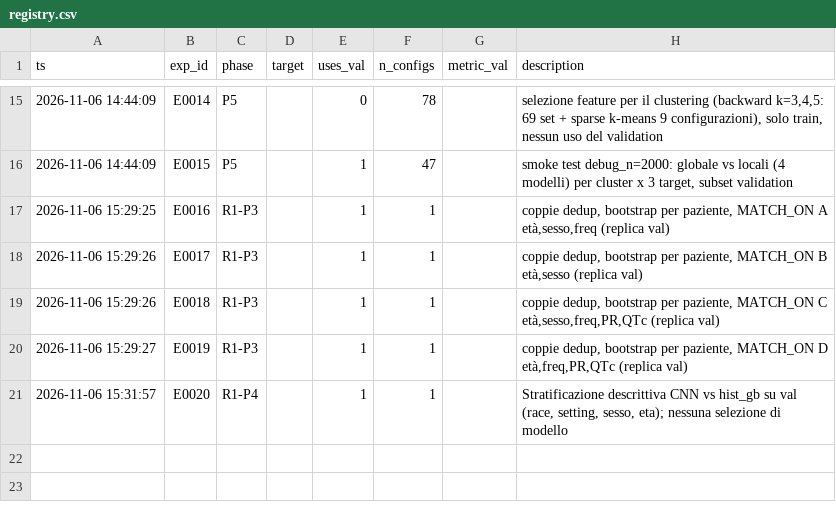
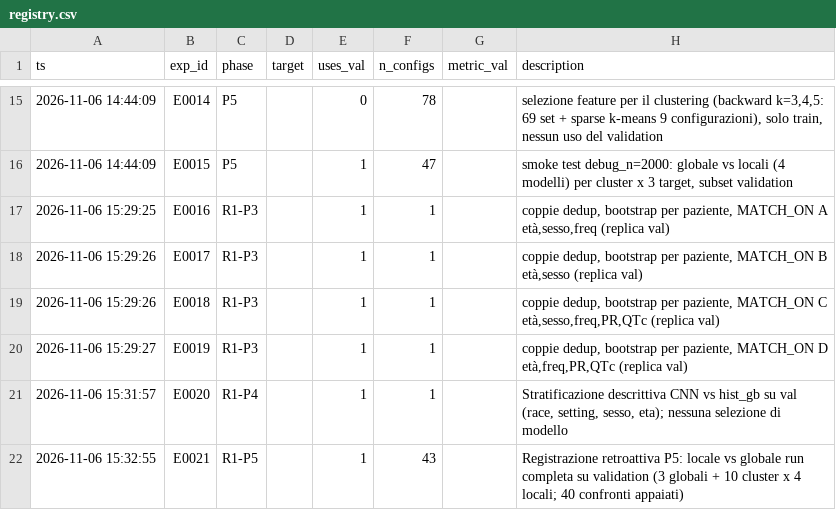
Before and after one commit to tmontanaro/esperimentiPaperSalerno, a CSV file: results/registry.csv, drawn as a sheet; only a part is shown, gaps mark what is left out.

```diff
--- a/results/registry.csv
+++ b/results/registry.csv
@@ -21 +21,2 @@ ts,exp_id,phase,target,uses_val,n_configs,metric_val,description
 2026-11-06 15:31:57,E0020,R1-P4,,1,1,,"Stratificazione descrittiva CNN vs hist_gb su val (race, setting, sesso, eta); nessuna selezione di modello"
+2026-11-06 15:32:55,E0021,R1-P5,,1,43,,Registrazione retroattiva P5: locale vs globale run completa su validation (3 globali + 10 cluster x 4 locali; 40 confronti appaiati)
```
Also changed, not shown: 12 other files.
